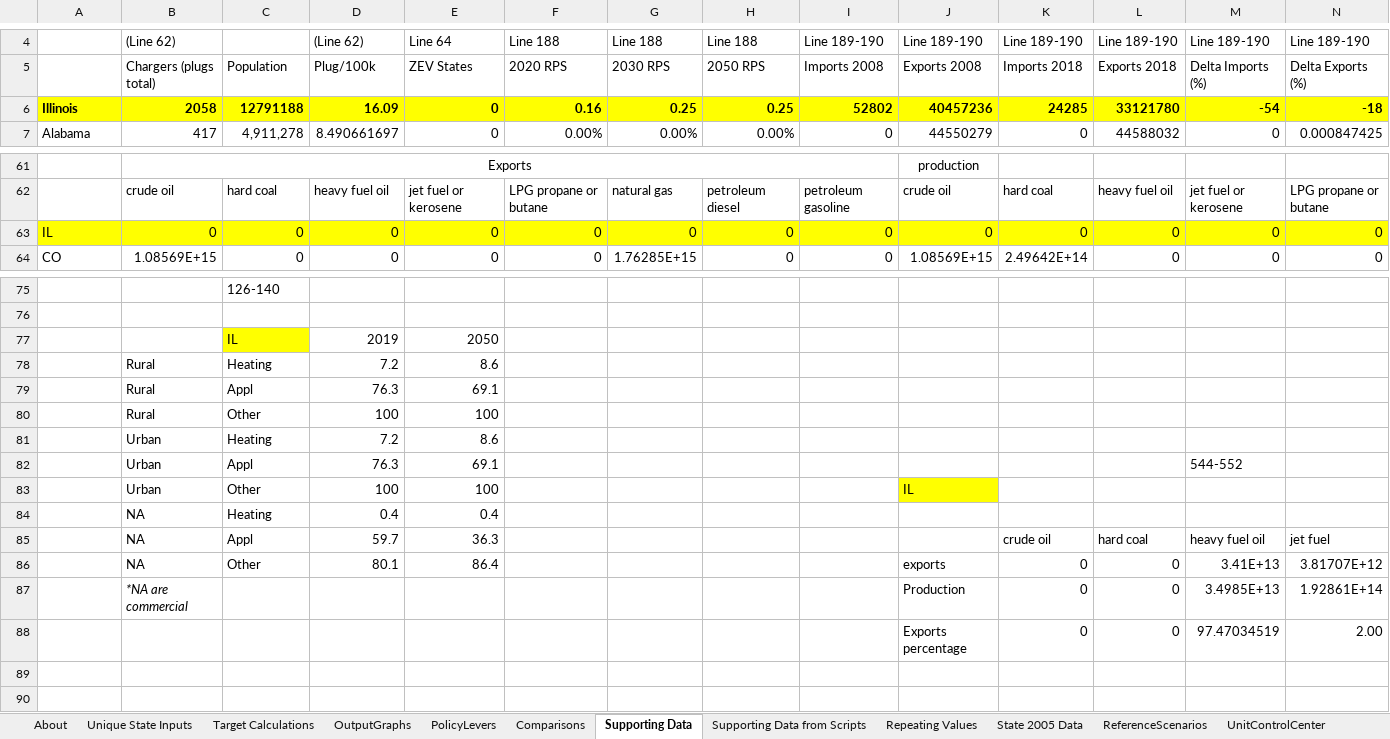
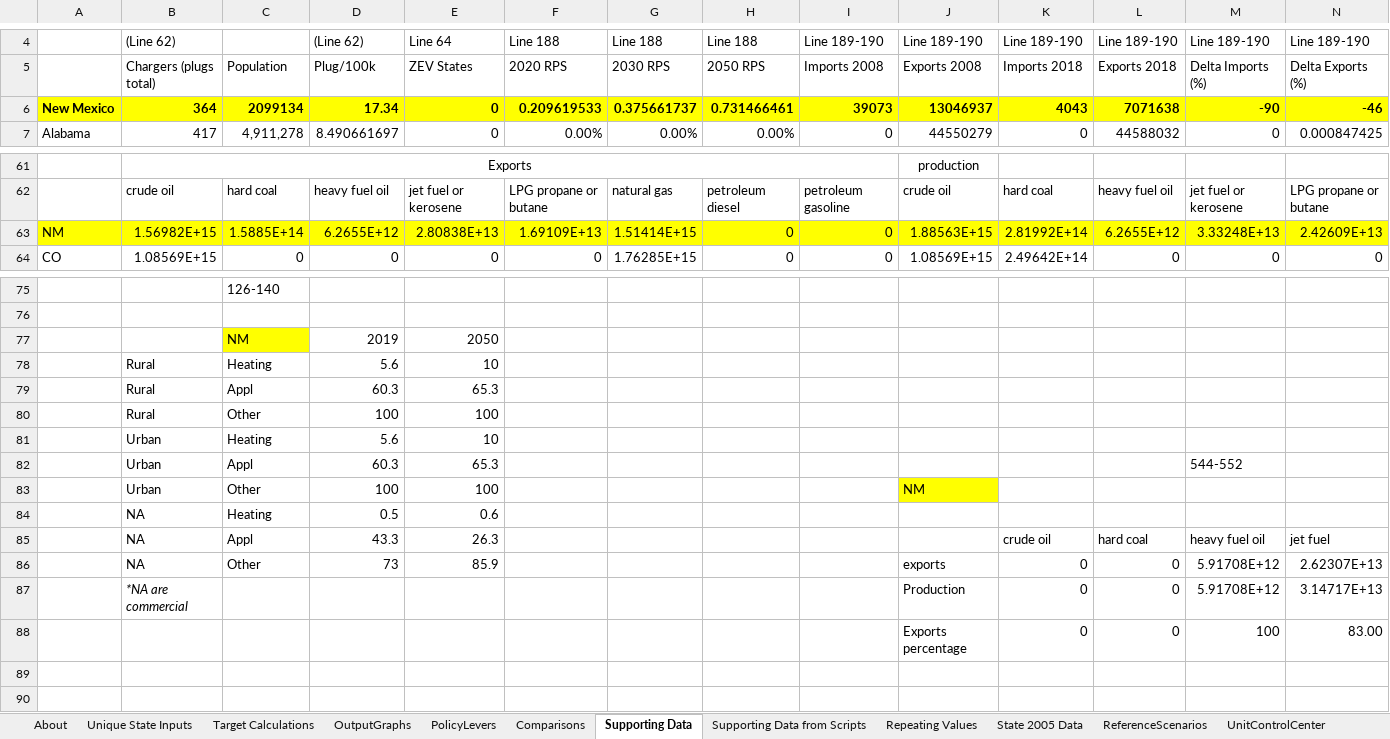
Before and after one commit to EnergyInnovation/eps-illinois, an Excel workbook: WebAppData.xlsx, sheet Supporting Data, drawn as a sheet; only a part is shown, gaps mark what is left out; values as stored, in another font and other column widths than the file's, no borders; removed rows and columns are numbered as before the commit, all else as after; rows hold the shown columns only; the diff names each change by its address in the sheet, - before the commit and + after, or states it on an @@ line.

```diff
--- a/WebAppData.xlsx (sheet Supporting Data)
+++ b/WebAppData.xlsx (sheet Supporting Data)
-row 6: Illinois | 2058 | 12791188 | 16.09 | 0 | 0.16 | 0.25 | 0.25 | 52802 | 40457236 | 24285 | 33121780 | -54 | -18
+row 6: New Mexico | 364 | 2099134 | 17.34 | 0 | 0.209619533 | 0.375661737 | 0.731466461 | 39073 | 13046937 | 4043 | 7071638 | -90 | -46
-row 63: IL | 0 | 0 | 0 | 0 | 0 | 0 | 0 | 0 | 0 | 0 | 0 | 0 | 0
+row 63: NM | 1.56982E+15 | 1.5885E+14 | 6.2655E+12 | 2.80838E+13 | 1.69109E+13 | 1.51414E+15 | 0 | 0 | 1.88563E+15 | 2.81992E+14 | 6.2655E+12 | 3.33248E+13 | 2.42609E+13
-C77: IL
+C77: NM
-D78: 7.2
+D78: 5.6
-E78: 8.6
+E78: 10
-D79: 76.3
+D79: 60.3
-E79: 69.1
+E79: 65.3
-D81: 7.2
+D81: 5.6
-E81: 8.6
+E81: 10
-D82: 76.3
+D82: 60.3
-E82: 69.1
+E82: 65.3
-J83: IL
+J83: NM
-D84: 0.4
+D84: 0.5
-E84: 0.4
+E84: 0.6
-D85: 59.7
+D85: 43.3
-E85: 36.3
+E85: 26.3
-row 86:  | NA | Other | 80.1 | 86.4 |  |  |  |  | exports | 0 | 0 | 3.41E+13 | 3.81707E+12
-row 87:  | *NA are commercial |  |  |  |  |  |  |  | Production | 0 | 0 | 3.4985E+13 | 1.92861E+14
-row 88:  |  |  |  |  |  |  |  |  | Exports percentage | 0 | 0 | 97.47034519 | 2.00
+row 86:  | NA | Other | 73 | 85.9 |  |  |  |  | exports | 0 | 0 | 5.91708E+12 | 2.62307E+13
+row 87:  | *NA are commercial |  |  |  |  |  |  |  | Production | 0 | 0 | 5.91708E+12 | 3.14717E+13
+row 88:  |  |  |  |  |  |  |  |  | Exports percentage | 0 | 0 | 100 | 83.00
```
Also changed, not shown: sheet PolicyLevers, sheet Target Calculations, sheet State 2005 Data, sheet Repeating Values, sheet About, formulas that keep their value, 1 other file.
